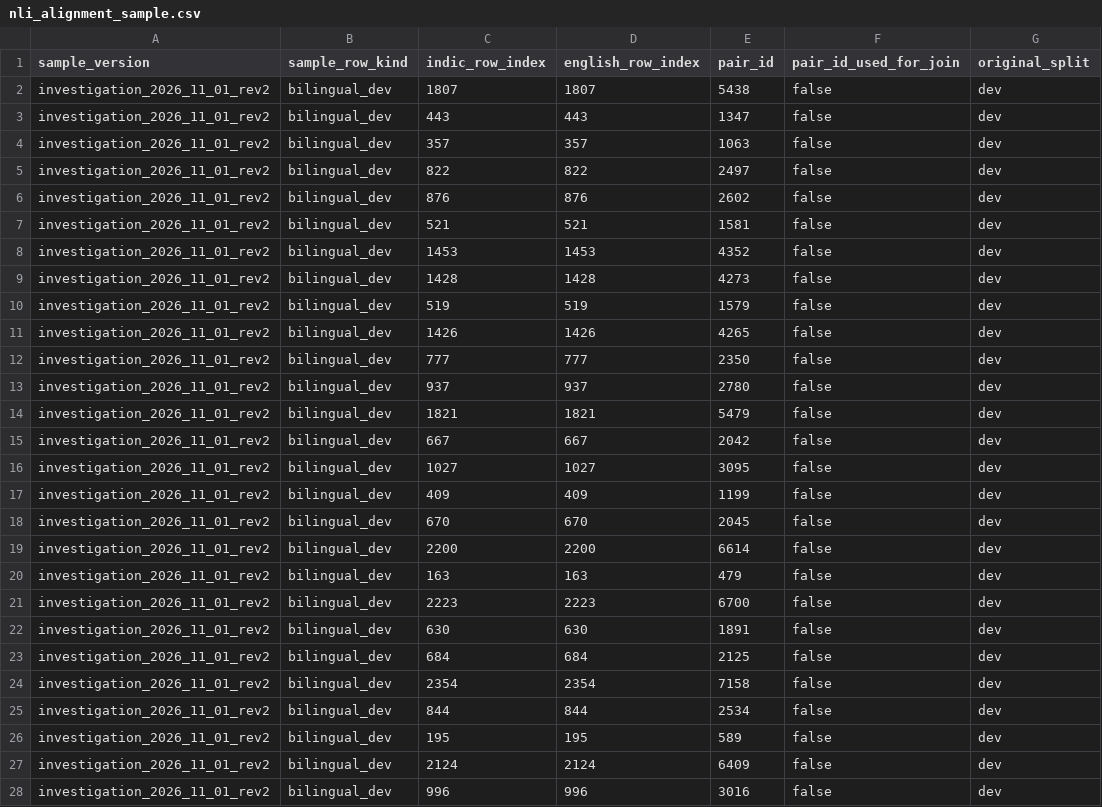
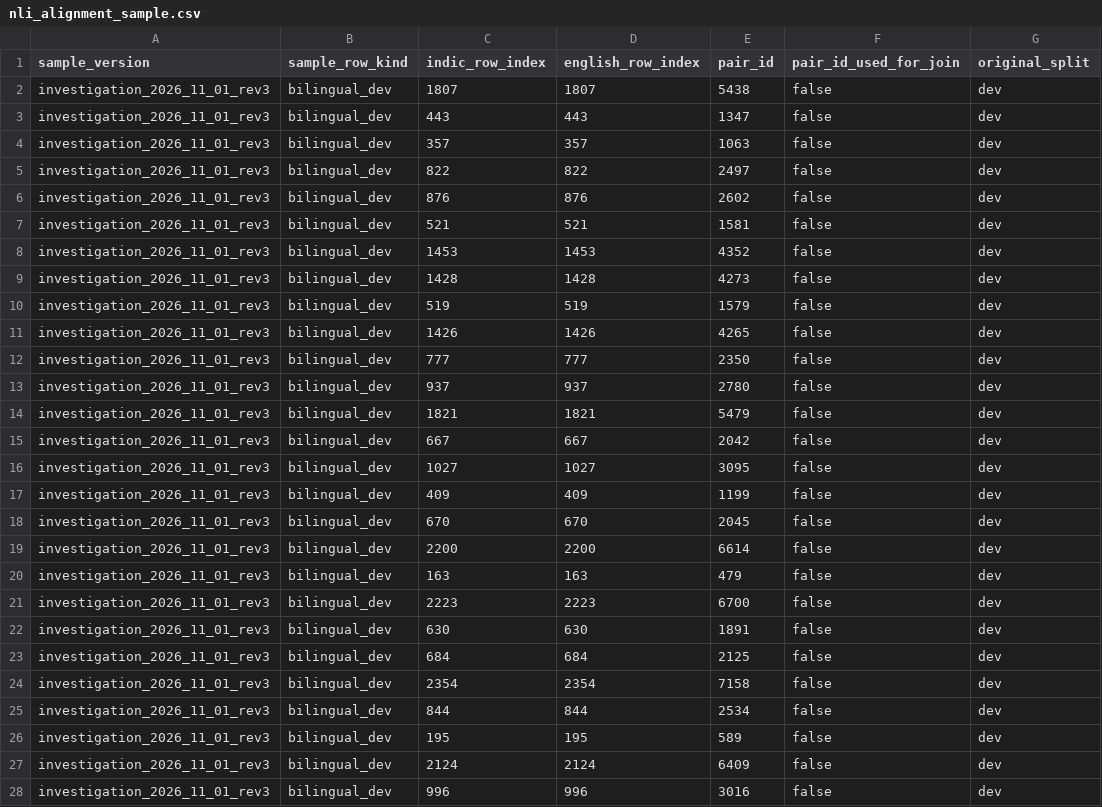
Before and after one commit to shrys1976/RomCoM-Drift, a CSV file: romcomx_data/nli_investigation/nli_alignment_sample.csv, drawn as a sheet; only a part is shown; the diff covers the shown part only; the diff names each change by its address in the sheet, - before the commit and + after, or states it on an @@ line.

Commit message:
fix: improve NLI alignment audit metrics and samples

```diff
--- a/romcomx_data/nli_investigation/nli_alignment_sample.csv
+++ b/romcomx_data/nli_investigation/nli_alignment_sample.csv
-A2:A28 (sample_version): investigation_2026_11_01_rev2
+A2:A28 (sample_version): investigation_2026_11_01_rev3
```
Also changed, not shown: 173 edited cells elsewhere in this file, romcomx_data/reports/nli_alignment_sample.csv, 13 other files.
